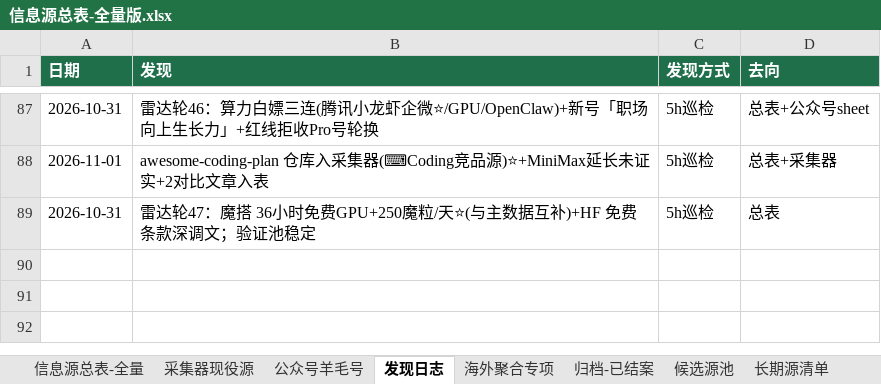
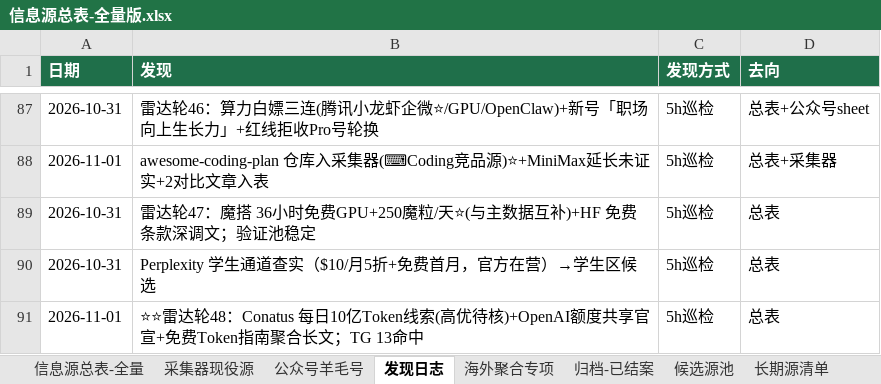
Before and after one commit to KJAI123/tokenmost, an Excel workbook: data-research/信息源总表-全量版.xlsx, sheet 发现日志, drawn as a sheet; only a part is shown, gaps mark what is left out; values as stored, in another font and other column widths than the file's, no borders; the diff names each change by its address in the sheet, - before the commit and + after, or states it on an @@ line.

```diff
--- a/data-research/信息源总表-全量版.xlsx (sheet 发现日志)
+++ b/data-research/信息源总表-全量版.xlsx (sheet 发现日志)
+row 90: 2026-10-31 | Perplexity 学生通道查实（$10/月5折+免费首月，官方在营）→学生区候选 | 5h巡检 | 总表
+row 91: 2026-11-01 | ⭐⭐雷达轮48：Conatus 每日10亿Token线索(高优待核)+OpenAI额度共享官宣+免费Token指南聚合长文；TG 13命中 | 5h巡检 | 总表
```
Also changed, not shown: sheet 信息源总表-全量, 8 other files.
